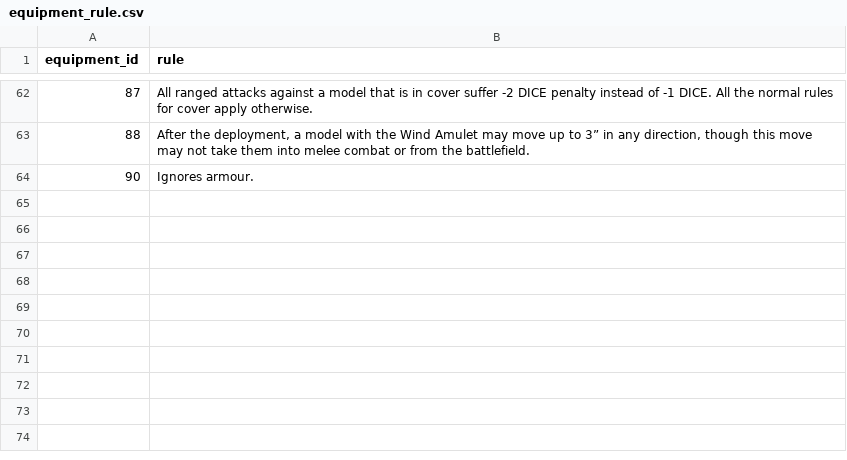
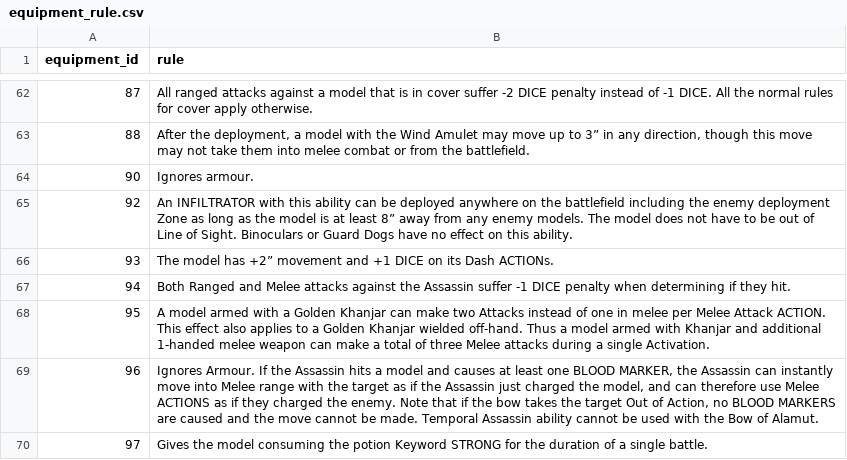
Before and after one commit to nvts8a/TrenchCrusade, a CSV file: infrastructure/rds/migration/data/v1_3_2/equipment_rule.csv, drawn as a sheet; only a part is shown, gaps mark what is left out.

```diff
--- a/infrastructure/rds/migration/data/v1_3_2/equipment_rule.csv
+++ b/infrastructure/rds/migration/data/v1_3_2/equipment_rule.csv
@@ -64 +64,7 @@ equipment_id,rule
 90,Ignores armour.
+92,An INFILTRATOR with this ability can be deployed anywhere on the battlefield including the enemy deployment Zone as long as the model is at least 8” away from any enemy models. The model does not have to be out of Line of Sight. Binoculars or Guard Dogs have no effect on this ability.
+93,The model has +2” movement and +1 DICE on its Dash ACTIONs.
+94,Both Ranged and Melee attacks against the Assassin suffer -1 DICE penalty when determining if they hit.
+95,A model armed with a Golden Khanjar can make two Attacks instead of one in melee per Melee Attack ACTION. This effect also applies to a Golden Khanjar wielded off-hand. Thus a model armed with Khanjar and additional 1-handed melee weapon can make a total of three Melee attacks during a single Activation.
+96,"Ignores Armour. If the Assassin hits a model and causes at least one BLOOD MARKER, the Assassin can instantly move into Melee range with the target as if the Assassin just charged the model, and can therefore use Melee ACTIONS as if they charged the enemy. Note that if the bow takes the target Out of Action, no BLOOD MARKERS are caused and the move cannot be made. Temporal Assassin ability cannot be used with the Bow of Alamut."
+97,Gives the model consuming the potion Keyword STRONG for the duration of a single battle.
```
Also changed, not shown: infrastructure/rds/migration/data/v1_3_2/equipment.csv, infrastructure/rds/migration/data/v1_3_2/equipment_keyword.csv, 24 other files.
